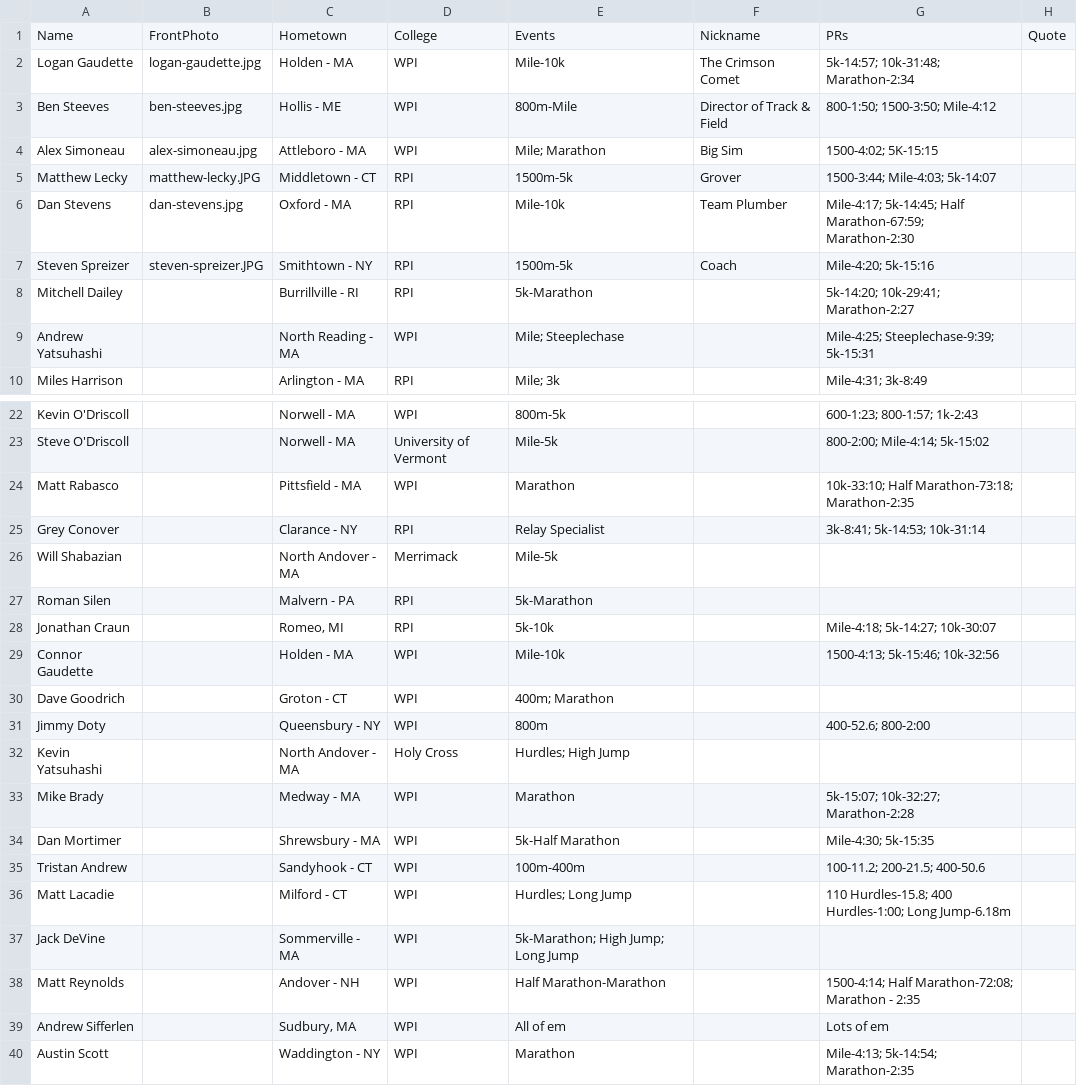
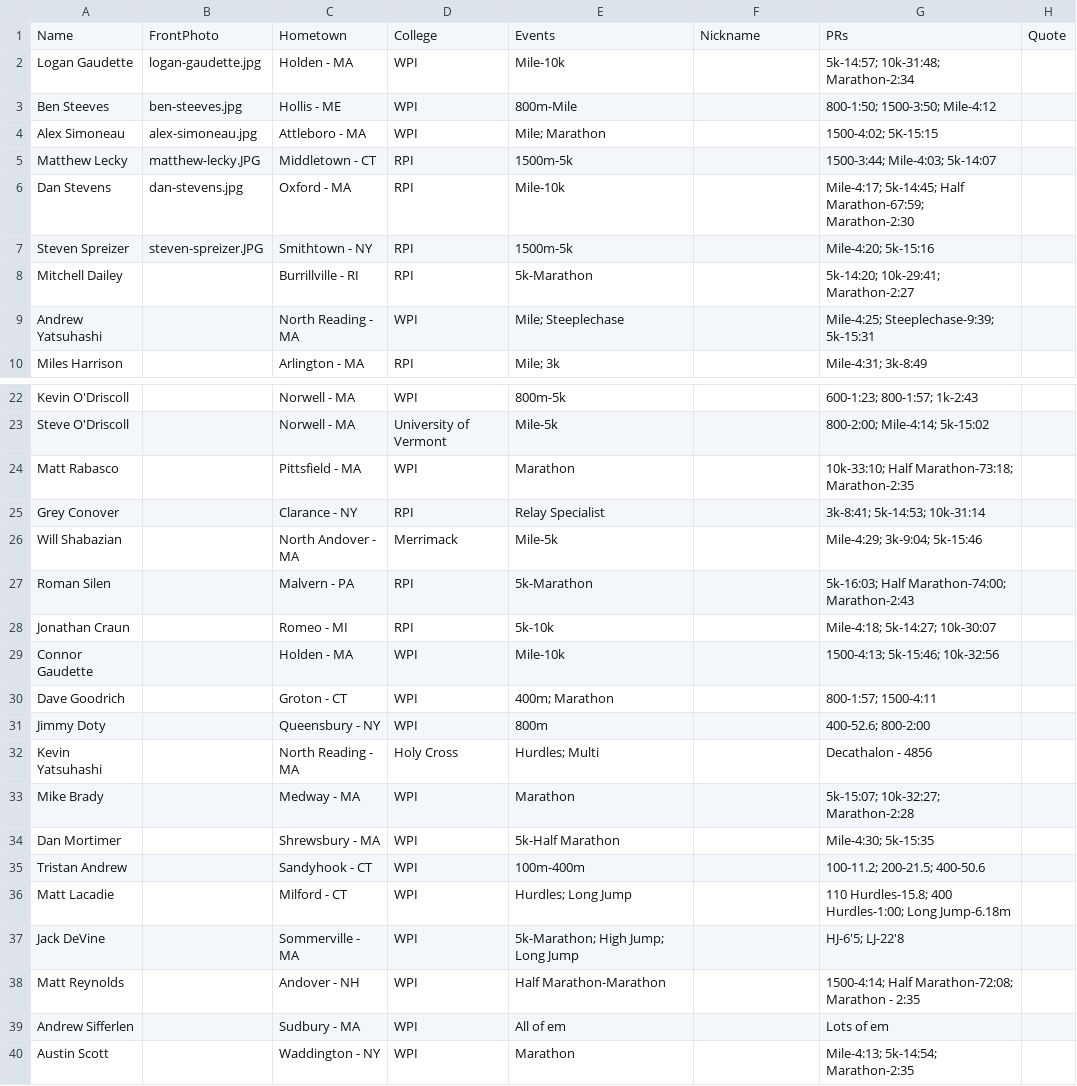
Before and after one commit to old-goat-track-club/old-goat-track-club.github.io, a CSV file: src/data/men_roster.csv, drawn as a sheet; only a part is shown, gaps mark what is left out.

```diff
--- a/src/data/men_roster.csv
+++ b/src/data/men_roster.csv
@@ -1,8 +1,8 @@
 Name,FrontPhoto,Hometown,College,Events,Nickname,PRs,Quote
-Logan Gaudette,logan-gaudette.jpg,Holden - MA,WPI,Mile-10k,The Crimson Comet,5k-14:57; 10k-31:48; Marathon-2:34,
-Ben Steeves,ben-steeves.jpg,Hollis - ME,WPI,800m-Mile,Director of Track & Field,800-1:50; 1500-3:50; Mile-4:12,
-Alex Simoneau,alex-simoneau.jpg,Attleboro - MA,WPI,Mile; Marathon,Big Sim,1500-4:02; 5K-15:15,
-Matthew Lecky,matthew-lecky.JPG,Middletown - CT,RPI,1500m-5k,Grover,1500-3:44; Mile-4:03; 5k-14:07,
-Dan Stevens,dan-stevens.jpg,Oxford - MA,RPI,Mile-10k,Team Plumber,Mile-4:17; 5k-14:45; Half Marathon-67:59; Marathon-2:30,
-Steven Spreizer,steven-spreizer.JPG,Smithtown - NY,RPI,1500m-5k,Coach,Mile-4:20; 5k-15:16,
+Logan Gaudette,logan-gaudette.jpg,Holden - MA,WPI,Mile-10k,,5k-14:57; 10k-31:48; Marathon-2:34,
+Ben Steeves,ben-steeves.jpg,Hollis - ME,WPI,800m-Mile,,800-1:50; 1500-3:50; Mile-4:12,
+Alex Simoneau,alex-simoneau.jpg,Attleboro - MA,WPI,Mile; Marathon,,1500-4:02; 5K-15:15,
+Matthew Lecky,matthew-lecky.JPG,Middletown - CT,RPI,1500m-5k,,1500-3:44; Mile-4:03; 5k-14:07,
+Dan Stevens,dan-stevens.jpg,Oxford - MA,RPI,Mile-10k,,Mile-4:17; 5k-14:45; Half Marathon-67:59; Marathon-2:30,
+Steven Spreizer,steven-spreizer.JPG,Smithtown - NY,RPI,1500m-5k,,Mile-4:20; 5k-15:16,
 Mitchell Dailey,,Burrillville - RI,RPI,5k-Marathon,,5k-14:20; 10k-29:41; Marathon-2:27,
@@ -25,9 +25,9 @@ Matt Rabasco,,Pittsfield - MA,WPI,Marathon,,10k-33:10; Half Marathon-73:18; Mara
 Grey Conover,,Clarance - NY,RPI,Relay Specialist,,3k-8:41; 5k-14:53; 10k-31:14,
-Will Shabazian,,North Andover - MA,Merrimack,Mile-5k,,,
-Roman Silen,,Malvern - PA,RPI,5k-Marathon,,,
-Jonathan Craun,,"Romeo, MI",RPI,5k-10k,,Mile-4:18; 5k-14:27; 10k-30:07,
+Will Shabazian,,North Andover - MA,Merrimack,Mile-5k,,Mile-4:29; 3k-9:04; 5k-15:46,
+Roman Silen,,Malvern - PA,RPI,5k-Marathon,,5k-16:03; Half Marathon-74:00; Marathon-2:43,
+Jonathan Craun,,Romeo - MI,RPI,5k-10k,,Mile-4:18; 5k-14:27; 10k-30:07,
 Connor Gaudette,,Holden - MA,WPI,Mile-10k,,1500-4:13; 5k-15:46; 10k-32:56,
-Dave Goodrich,,Groton - CT,WPI,400m; Marathon,,,
+Dave Goodrich,,Groton - CT,WPI,400m; Marathon,,800-1:57; 1500-4:11,
 Jimmy Doty,,Queensbury - NY,WPI,800m,,400-52.6; 800-2:00,
-Kevin Yatsuhashi,,North Andover - MA,Holy Cross,Hurdles; High Jump,,,
+Kevin Yatsuhashi,,North Reading - MA,Holy Cross,Hurdles; Multi,,Decathalon - 4856,
 Mike Brady,,Medway - MA,WPI,Marathon,,5k-15:07; 10k-32:27; Marathon-2:28,
@@ -36,5 +36,5 @@ Tristan Andrew,,Sandyhook - CT,WPI,100m-400m,,100-11.2; 200-21.5; 400-50.6,
 Matt Lacadie,,Milford - CT,WPI,Hurdles; Long Jump,,110 Hurdles-15.8; 400 Hurdles-1:00; Long Jump-6.18m,
-Jack DeVine,,Sommerville - MA,WPI,5k-Marathon; High Jump; Long Jump,,,
+Jack DeVine,,Sommerville - MA,WPI,5k-Marathon; High Jump; Long Jump,,HJ-6'5; LJ-22'8,
 Matt Reynolds,,Andover - NH,WPI,Half Marathon-Marathon,,1500-4:14; Half Marathon-72:08; Marathon - 2:35,
-Andrew Sifferlen,,"Sudbury, MA",WPI,All of em,,Lots of em,
+Andrew Sifferlen,,Sudbury - MA,WPI,All of em,,Lots of em,
 Austin Scott,,Waddington - NY,WPI,Marathon,,Mile-4:13; 5k-14:54; Marathon-2:35,
```
Also changed, not shown: src/data/women_roster.csv.
